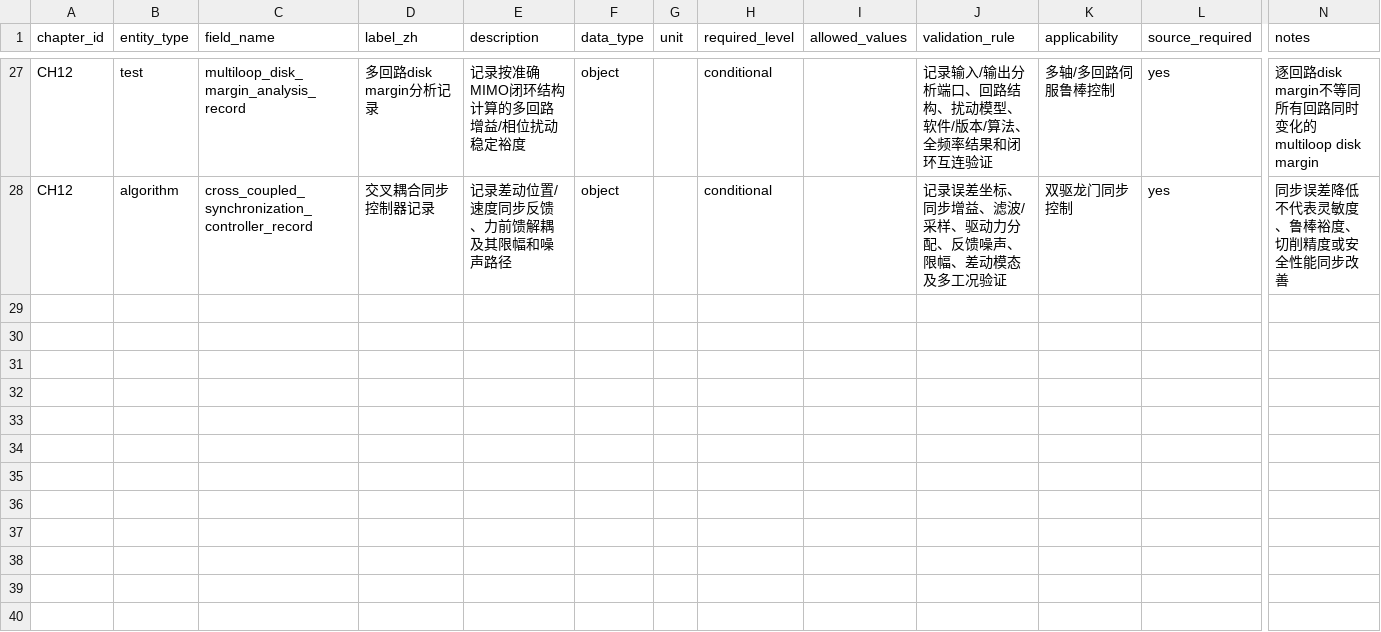
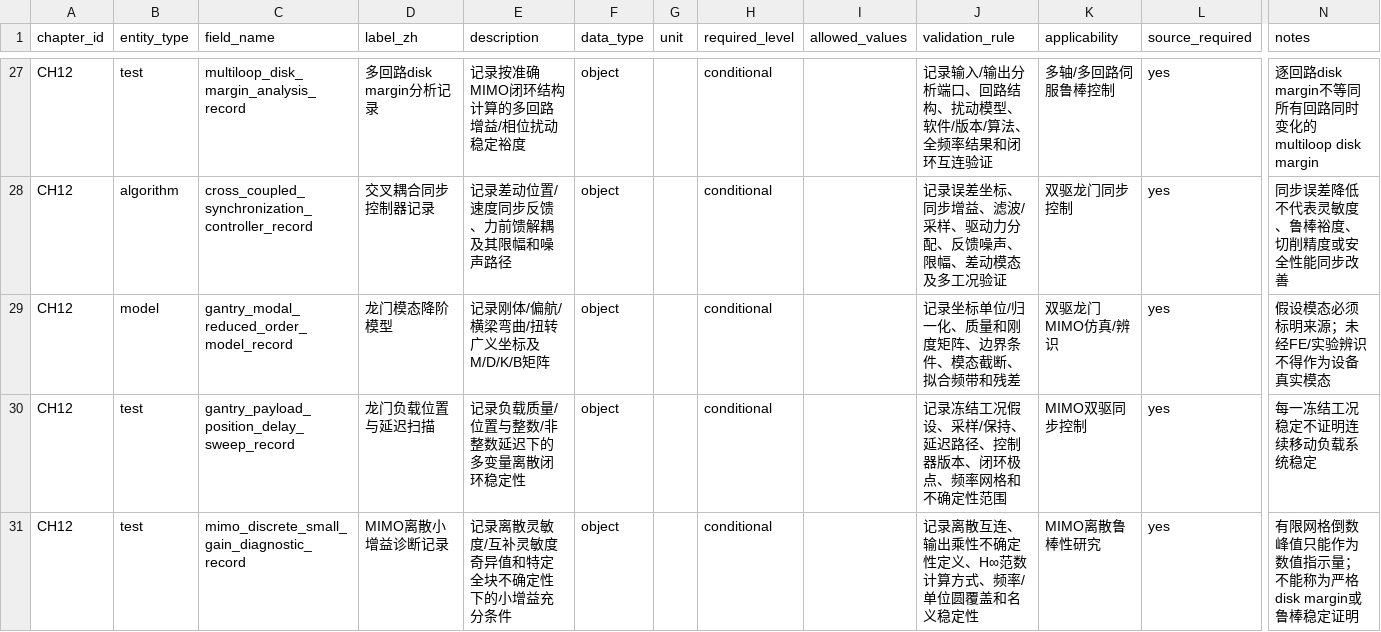
Before and after one commit to rexyll/cnc-knowledge, a CSV file: docs/data-model/chapter-dictionaries/CH12.csv, drawn as a sheet; only a part is shown, gaps mark what is left out; rows hold the shown columns only; the diff names each change by its address in the sheet, - before the commit and + after, or states it on an @@ line.

Commit message:
feat(ch12): model gantry beam modes, payload position and sampled delay

```diff
--- a/docs/data-model/chapter-dictionaries/CH12.csv
+++ b/docs/data-model/chapter-dictionaries/CH12.csv
+row 29: CH12 | model | gantry_modal_reduced_order_model_record | 龙门模态降阶模型 | 记录刚体/偏航/横梁弯曲/扭转广义坐标及M/D/K/B矩阵 | object |  | conditional |  | 记录坐标单位/归一化、质量和刚度矩阵、边界条件、模态截断、拟合频带和残差 | 双驱龙门MIMO仿真/辨识 | yes | 假设模态必须标明来源；未经FE/实验辨识不得作为设备真实模态
+row 30: CH12 | test | gantry_payload_position_delay_sweep_record | 龙门负载位置与延迟扫描 | 记录负载质量/位置与整数/非整数延迟下的多变量离散闭环稳定性 | object |  | conditional |  | 记录冻结工况假设、采样/保持、延迟路径、控制器版本、闭环极点、频率网格和不确定性范围 | MIMO双驱同步控制 | yes | 每一冻结工况稳定不证明连续移动负载系统稳定
+row 31: CH12 | test | mimo_discrete_small_gain_diagnostic_record | MIMO离散小增益诊断记录 | 记录离散灵敏度/互补灵敏度奇异值和特定全块不确定性下的小增益充分条件 | object |  | conditional |  | 记录离散互连、输出乘性不确定性定义、H∞范数计算方式、频率/单位圆覆盖和名义稳定性 | MIMO离散鲁棒性研究 | yes | 有限网格倒数峰值只能作为数值指示量；不能称为严格disk margin或鲁棒稳定证明
```
Also changed, not shown: docs/data-model/chapter-dictionaries/CH08.csv, 22 other files.
